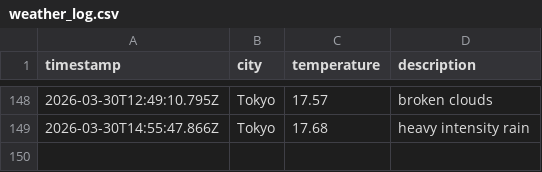
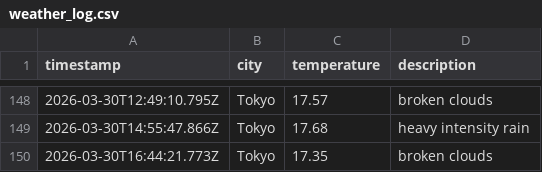
Before and after one commit to UlyssesTyson/Weather-App, a CSV file: data/weather_log.csv, drawn as a sheet; only a part is shown, gaps mark what is left out.

```diff
--- a/data/weather_log.csv
+++ b/data/weather_log.csv
@@ -149 +149,2 @@ timestamp,city,temperature,description
 2026-03-30T14:55:47.866Z,Tokyo,17.68,heavy intensity rain
+2026-03-30T16:44:21.773Z,Tokyo,17.35,broken clouds
```
Also changed, not shown: 1 other file.
